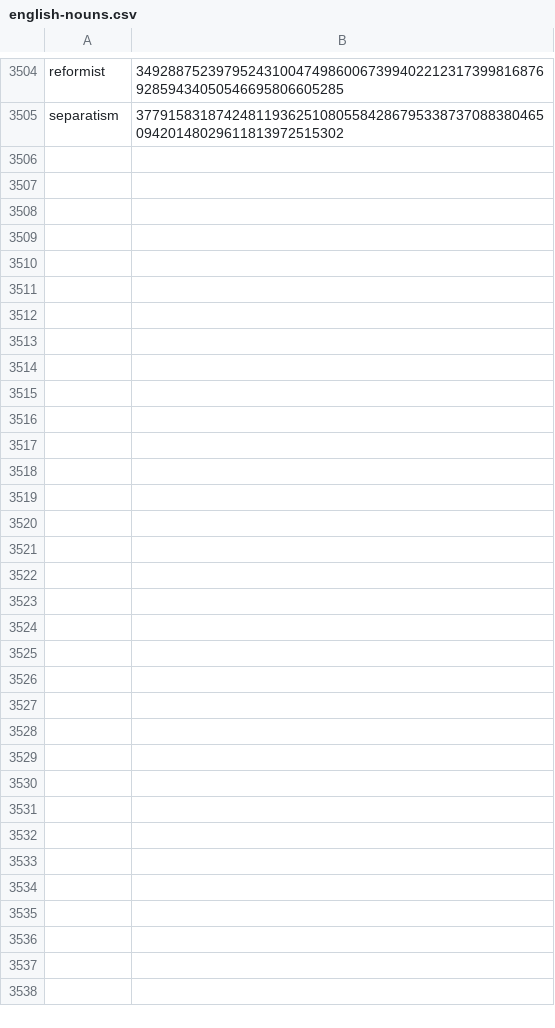
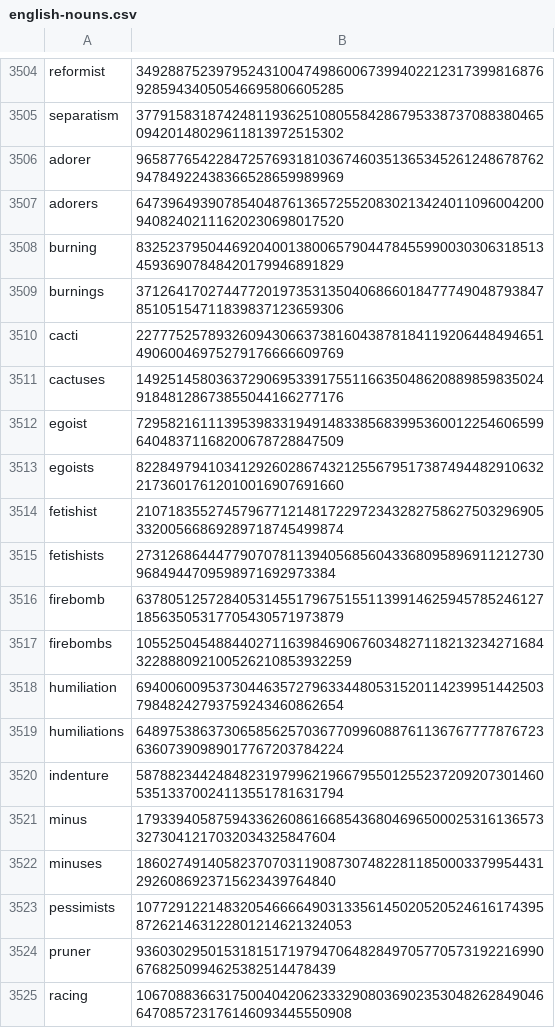
Before and after one commit to Zimtente/ens-collections, a CSV file: collections/english-nouns.csv, drawn as a sheet; only a part is shown, gaps mark what is left out; the diff covers the shown part only; the diff names each change by its address in the sheet, - before the commit and + after, or states it on an @@ line.

Commit message:
added nouns

```diff
--- a/collections/english-nouns.csv
+++ b/collections/english-nouns.csv
+row 3506: adorer | 96587765422847257693181036746035136534526124867876294784922438366528659989969
+row 3507: adorers | 64739649390785404876136572552083021342401109600420094082402111620230698017520
+row 3508: burning | 83252379504469204001380065790447845599003030631851345936907848420179946891829
+row 3509: burnings | 37126417027447720197353135040686601847774904879384785105154711839837123659306
+row 3510: cacti | 22777525789326094306637381604387818411920644849465149060046975279176666609769
+row 3511: cactuses | 14925145803637290695339175511663504862088985983502491848128673855044166277176
+row 3512: egoist | 72958216111395398331949148338568399536001225460659964048371168200678728847509
+row 3513: egoists | 82284979410341292602867432125567951738749448291063221736017612010016907691660
+row 3514: fetishist | 21071835527457967712148172297234328275862750329690533200566869289718745499874
+row 3515: fetishists | 2731268644477907078113940568560433680958969112127309684944709598971692973384
+row 3516: firebomb | 63780512572840531455179675155113991462594578524612718563505317705430571973879
+row 3517: firebombs | 105525045488440271163984690676034827118213234271684322888092100526210853932259
+row 3518: humiliation | 69400600953730446357279633448053152011423995144250379848242793759243460862654
+row 3519: humiliations | 64897538637306585625703677099608876113676777787672363607390989017767203784224
+row 3520: indenture | 58788234424848231979962196679550125523720920730146053513370024113551781631794
+row 3521: minus | 1793394058759433626086166854368046965000253161365733273041217032034325847604
+row 3522: minuses | 1860274914058237070311908730748228118500033799544312926086923715623439764840
+row 3523: pessimists | 107729122148320546666490313356145020520524616174395872621463122801214621324053
+row 3524: pruner | 9360302950153181517197947064828497057705731922169906768250994625382514478439
+row 3525: racing | 106708836631750040420623332908036902353048262849046647085723176146093445550908
```
Also changed, not shown: 9 added rows elsewhere in this file.
